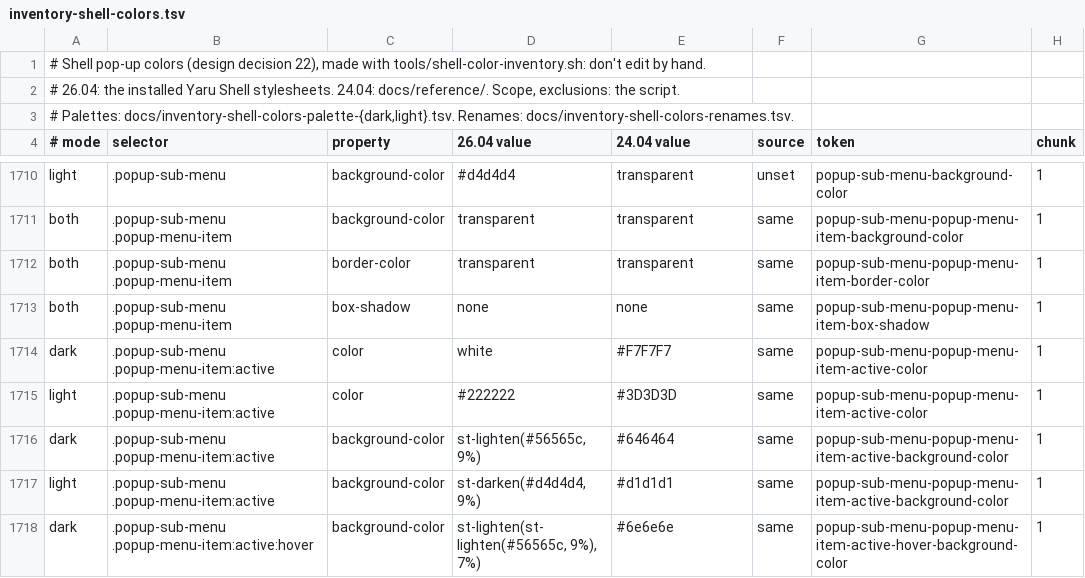
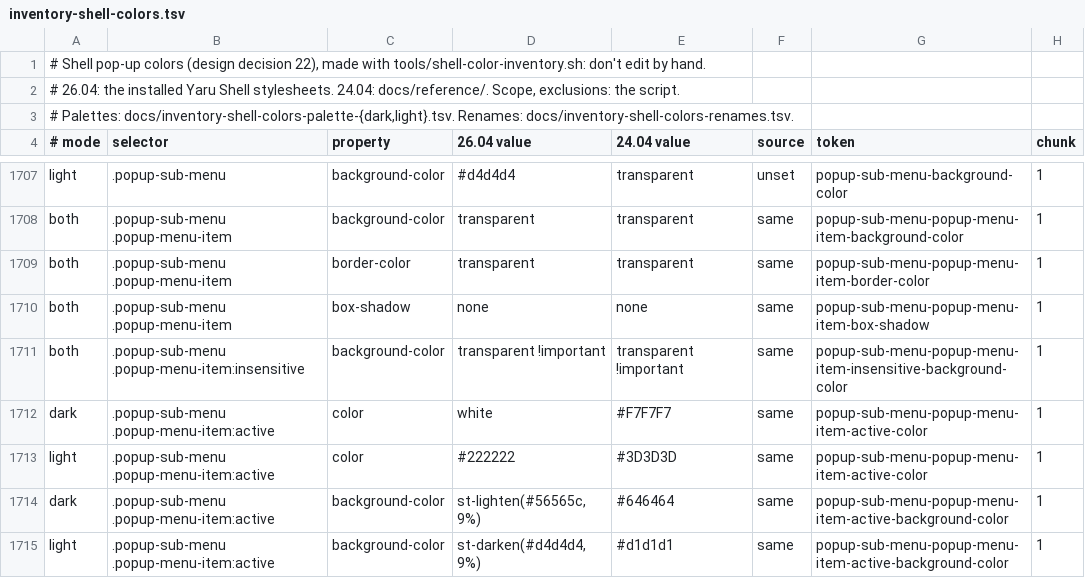
Before and after one commit to h8b2ckrx/dusk, a TSV file: docs/inventory-shell-colors.tsv, drawn as a sheet; only a part is shown, gaps mark what is left out; the shorter side is filled out with more unchanged rows; the diff covers the shown part only.

Commit message:
fix: inactive menu items and separators draw no background
Yaru (24.04 and 26.04) gives disabled menu items transparent !important,
then a grey that never shows. The color inventory kept the last
declaration instead of the winning one, so separators, section titles and
info lines (St marks every non-reactive item :insensitive) got 24.04's
#343434. Four rows per mode: menu items, submenu items, the calendar and
the date header, now transparent !important as in both releases.

The probe's top-bar menu now has a separator and an inactive item, and a
headless test checks they have no background (it saw #343434 before).

```diff
--- a/docs/inventory-shell-colors.tsv
+++ b/docs/inventory-shell-colors.tsv
@@ -1713,2 +1710,3 @@ both	.popup-sub-menu .popup-menu-item	border-color	transparent	transparent	same
 both	.popup-sub-menu .popup-menu-item	box-shadow	none	none	same	popup-sub-menu-popup-menu-item-box-shadow	1
+both	.popup-sub-menu .popup-menu-item:insensitive	background-color	transparent !important	transparent !important	same	popup-sub-menu-popup-menu-item-insensitive-background-color	1
 dark	.popup-sub-menu .popup-menu-item:active	color	white	#F7F7F7	same	popup-sub-menu-popup-menu-item-active-color	1
```
Also changed, not shown: 3 added rows and 8 removed rows elsewhere in this file, 7 other files.
